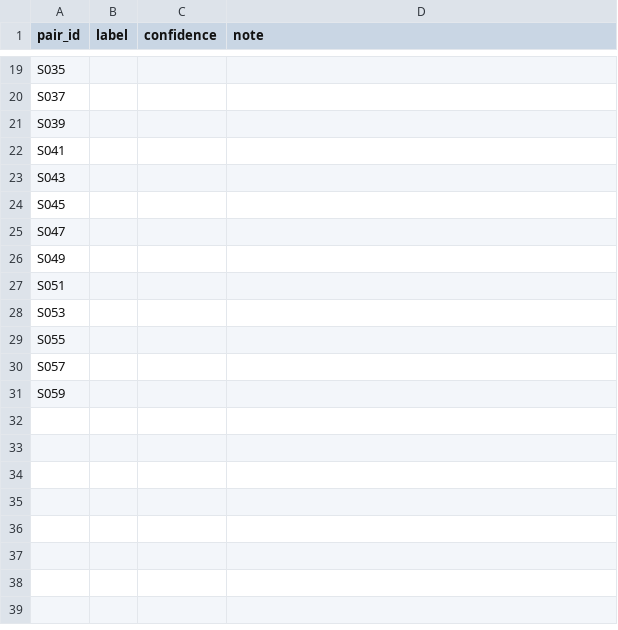
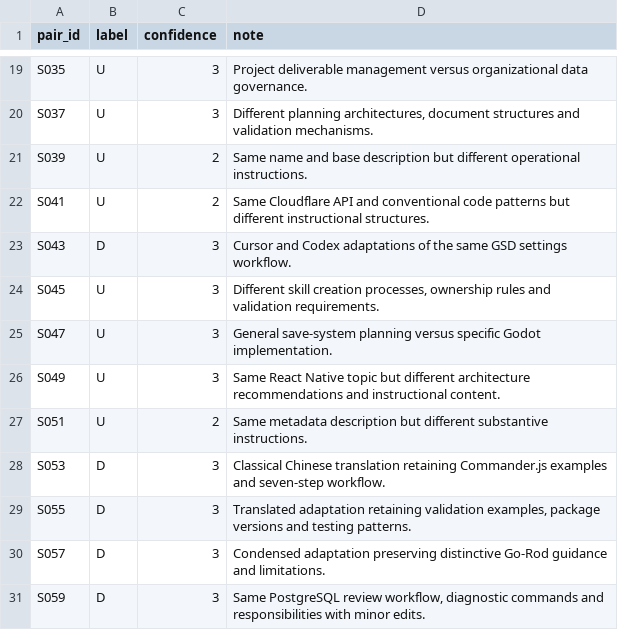
Before and after one commit to BhaveshMRA/RWPM, a CSV file: labeling/stress/sheet_Mahima.csv, drawn as a sheet; only a part is shown, gaps mark what is left out; the diff covers the shown part only; the diff names each change by its address in the sheet, - before the commit and + after, or states it on an @@ line.

```diff
--- a/labeling/stress/sheet_Mahima.csv
+++ b/labeling/stress/sheet_Mahima.csv
-B19:B22 (label): (empty)
+B19:B22 (label): U
-C19:C20 (confidence): (empty)
+C19:C20 (confidence): 3
-D19 (note): (empty)
+D19 (note): Project deliverable management versus organizational data governance.
-D20 (note): (empty)
+D20 (note): Different planning architectures, document structures and validation mechanisms.
-C21:C22 (confidence): (empty)
+C21:C22 (confidence): 2
-D21 (note): (empty)
+D21 (note): Same name and base description but different operational instructions.
-D22 (note): (empty)
+D22 (note): Same Cloudflare API and conventional code patterns but different instructional structures.
-B23 (label): (empty)
+B23 (label): D
-C23:C26 (confidence): (empty)
+C23:C26 (confidence): 3
-D23 (note): (empty)
+D23 (note): Cursor and Codex adaptations of the same GSD settings workflow.
-B24:B27 (label): (empty)
+B24:B27 (label): U
-D24 (note): (empty)
+D24 (note): Different skill creation processes, ownership rules and validation requirements.
-D25 (note): (empty)
+D25 (note): General save-system planning versus specific Godot implementation.
-D26 (note): (empty)
+D26 (note): Same React Native topic but different architecture recommendations and instructional content.
-C27 (confidence): (empty)
+C27 (confidence): 2
-D27 (note): (empty)
+D27 (note): Same metadata description but different substantive instructions.
-B28:B31 (label): (empty)
+B28:B31 (label): D
-C28:C31 (confidence): (empty)
+C28:C31 (confidence): 3
-D28 (note): (empty)
+D28 (note): Classical Chinese translation retaining Commander.js examples and seven-step workflow.
-D29 (note): (empty)
+D29 (note): Translated adaptation retaining validation examples, package versions and testing patterns.
-D30 (note): (empty)
+D30 (note): Condensed adaptation preserving distinctive Go-Rod guidance and limitations.
-D31 (note): (empty)
+D31 (note): Same PostgreSQL review workflow, diagnostic commands and responsibilities with minor edits.
```
Also changed, not shown: 51 edited cells elsewhere in this file, labeling/stress/sheet_Pratiksha.csv.
